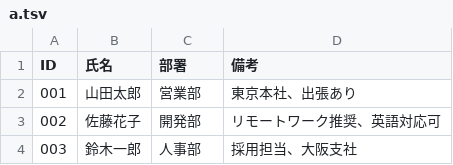
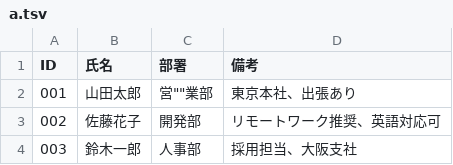
Before and after one commit to taga3s/lab, a TSV file: tools/sample-tsvs/a.tsv, drawn as a sheet.

```diff
--- a/tools/sample-tsvs/a.tsv
+++ b/tools/sample-tsvs/a.tsv
@@ -1,3 +1,3 @@
 ID	氏名	部署	備考
-001	山田太郎	営業部	東京本社、出張あり
+001	山田太郎	営""業部	東京本社、出張あり
 002	佐藤花子	開発部	リモートワーク推奨、英語対応可
```
